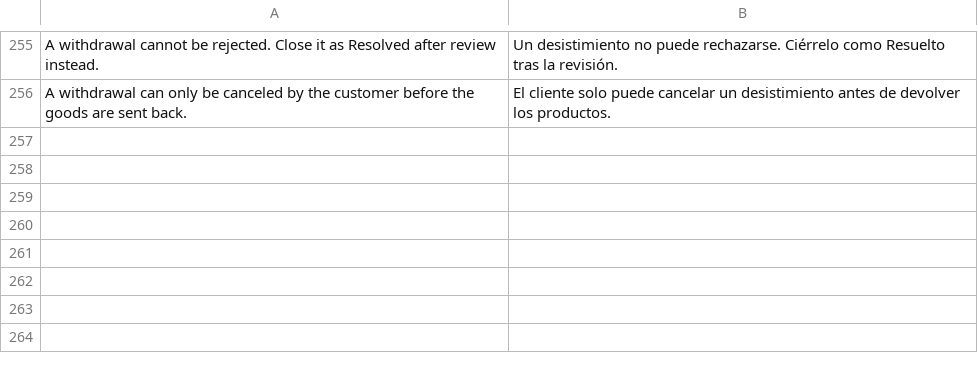
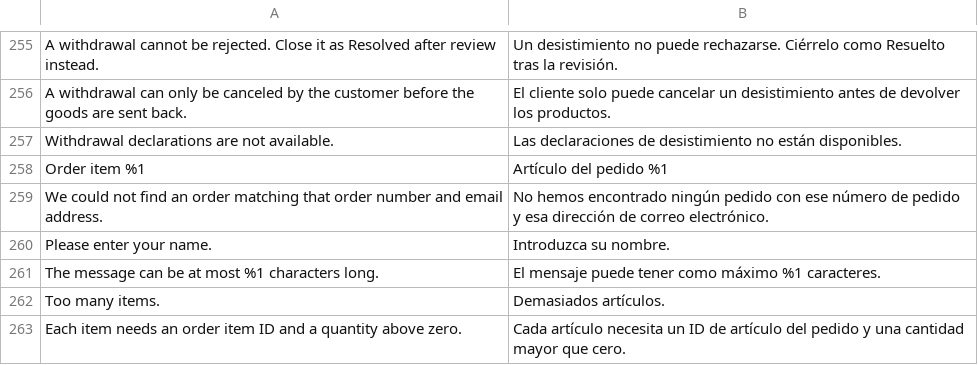
Before and after one commit to magenxcommerce/module-rma, a CSV file: i18n/es_ES.csv, drawn as a sheet; only a part is shown, gaps mark what is left out; the diff names each change by its address in the sheet, - before the commit and + after, or states it on an @@ line.

```diff
--- a/i18n/es_ES.csv
+++ b/i18n/es_ES.csv
+row 257: Withdrawal declarations are not available. | Las declaraciones de desistimiento no están disponibles.
+row 258: Order item %1 | Artículo del pedido %1
+row 259: We could not find an order matching that order number and email address. | No hemos encontrado ningún pedido con ese número de pedido y esa dirección de correo electrónico.
+row 260: Please enter your name. | Introduzca su nombre.
+row 261: The message can be at most %1 characters long. | El mensaje puede tener como máximo %1 caracteres.
+row 262: Too many items. | Demasiados artículos.
+row 263: Each item needs an order item ID and a quantity above zero. | Cada artículo necesita un ID de artículo del pedido y una cantidad mayor que cero.
```
Also changed, not shown: i18n/de_DE.csv, i18n/fr_FR.csv, 12 other files.
